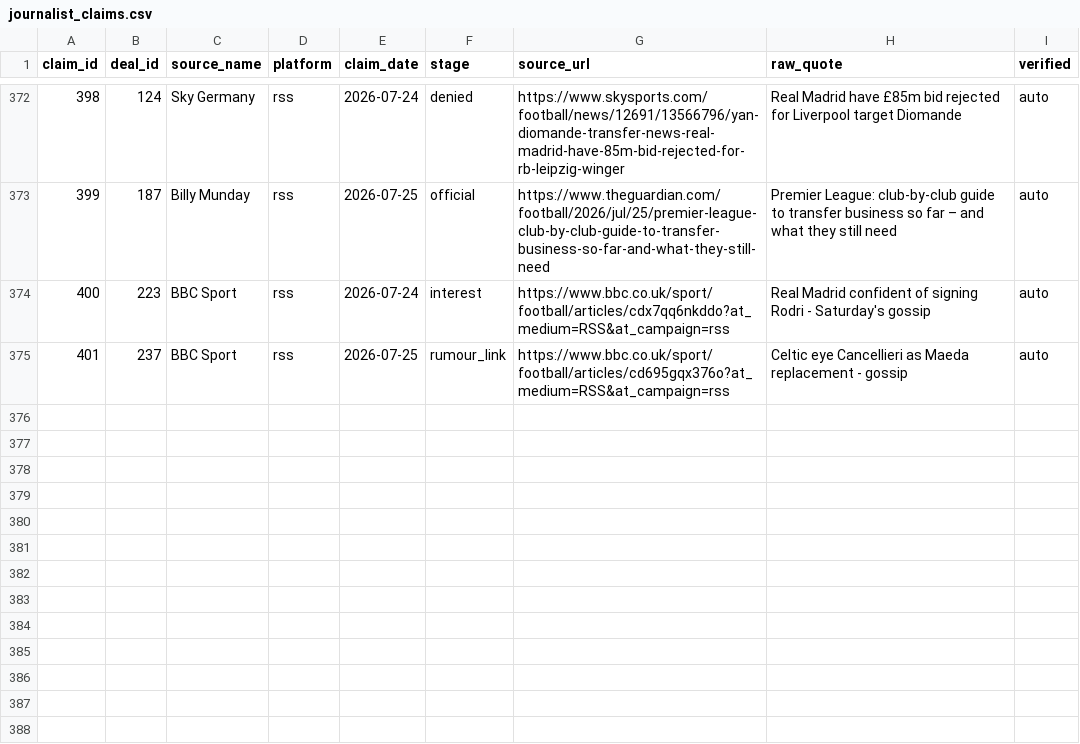
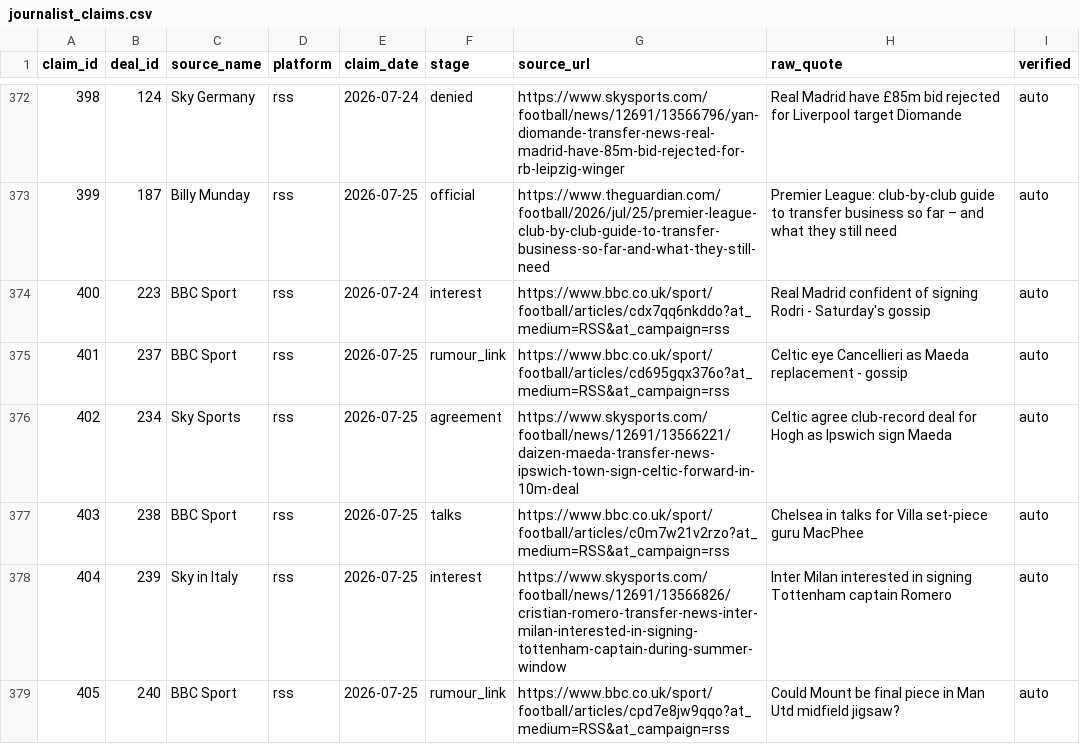
Before and after one commit to har27il/transfer-truth, a CSV file: ground-truth/journalist_claims.csv, drawn as a sheet; only a part is shown, gaps mark what is left out.

```diff
--- a/ground-truth/journalist_claims.csv
+++ b/ground-truth/journalist_claims.csv
@@ -375 +375,5 @@ claim_id,deal_id,source_name,platform,claim_date,stage,source_url,raw_quote,veri
 401,237,BBC Sport,rss,2026-07-25,rumour_link,https://www.bbc.co.uk/sport/football/articles/cd695gqx376o?at_medium=RSS&at_campaign=rss,Celtic eye Cancellieri as Maeda replacement - gossip,auto
+402,234,Sky Sports,rss,2026-07-25,agreement,https://www.skysports.com/football/news/12691/13566221/daizen-maeda-transfer-news-ipswich-town-sign-celtic-forward-in-10m-deal,Celtic agree club-record deal for Hogh as Ipswich sign Maeda,auto
+403,238,BBC Sport,rss,2026-07-25,talks,https://www.bbc.co.uk/sport/football/articles/c0m7w21v2rzo?at_medium=RSS&at_campaign=rss,Chelsea in talks for Villa set-piece guru MacPhee,auto
+404,239,Sky in Italy,rss,2026-07-25,interest,https://www.skysports.com/football/news/12691/13566826/cristian-romero-transfer-news-inter-milan-interested-in-signing-tottenham-captain-during-summer-window,Inter Milan interested in signing Tottenham captain Romero,auto
+405,240,BBC Sport,rss,2026-07-25,rumour_link,https://www.bbc.co.uk/sport/football/articles/cpd7e8jw9qqo?at_medium=RSS&at_campaign=rss,Could Mount be final piece in Man Utd midfield jigsaw?,auto
```
Also changed, not shown: ground-truth/deals.csv, 2 other files.
